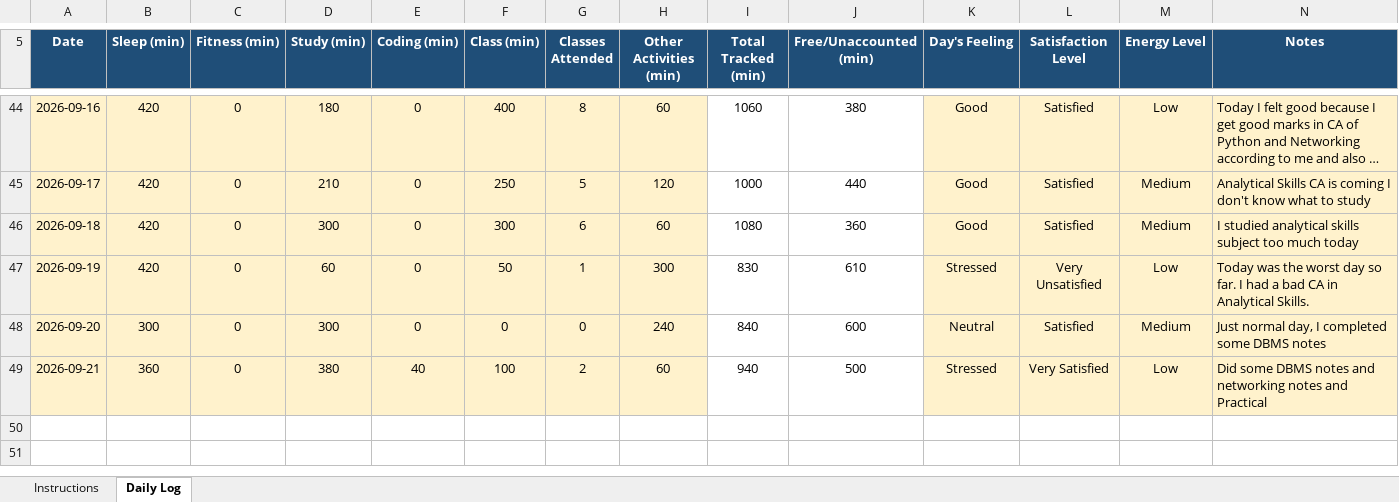
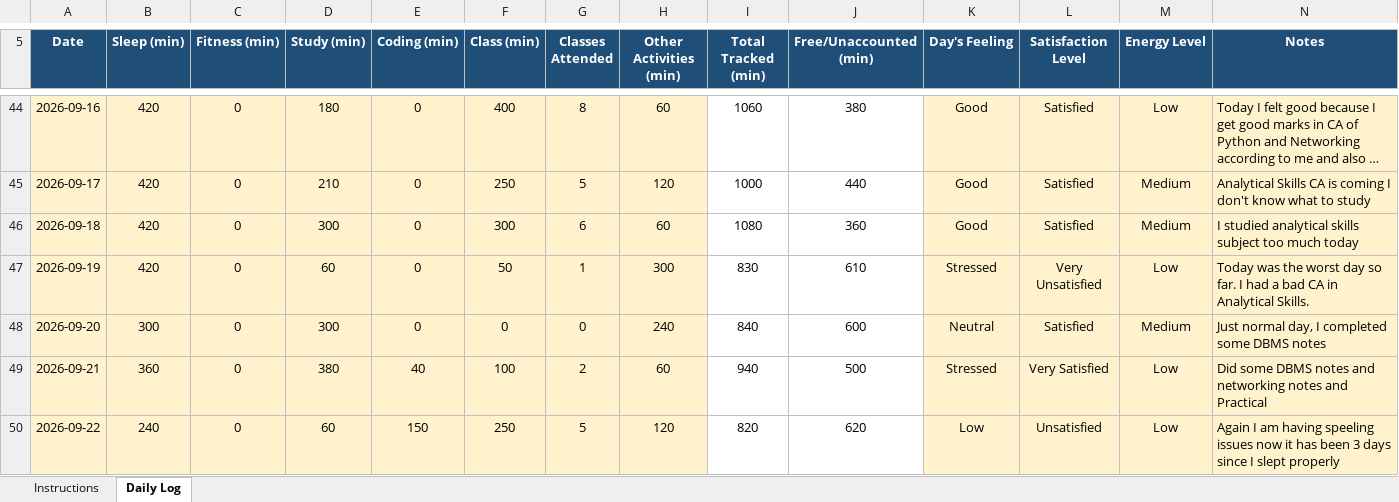
Before and after one commit to Aman911kumar/MY-DATA-CAP776-12600821, an Excel workbook: my_daily_data.xlsx, sheet Daily Log, drawn as a sheet; only a part is shown, gaps mark what is left out; long unchanged cells end in …; values as stored, in another font and other column widths than the file's, no borders; conditional formats not drawn; the diff names each change by its address in the sheet, - before the commit and + after, or states it on an @@ line.

Commit message:
44th day

```diff
--- a/my_daily_data.xlsx (sheet Daily Log)
+++ b/my_daily_data.xlsx (sheet Daily Log)
+row 50: 2026-09-22 | 240 | 0 | 60 | 150 | 250 | 5 | 120 | 820 | 620 | Low | Unsatisfied | Low | Again I am having speeling issues now it has been 3 days since I slept properly
```
